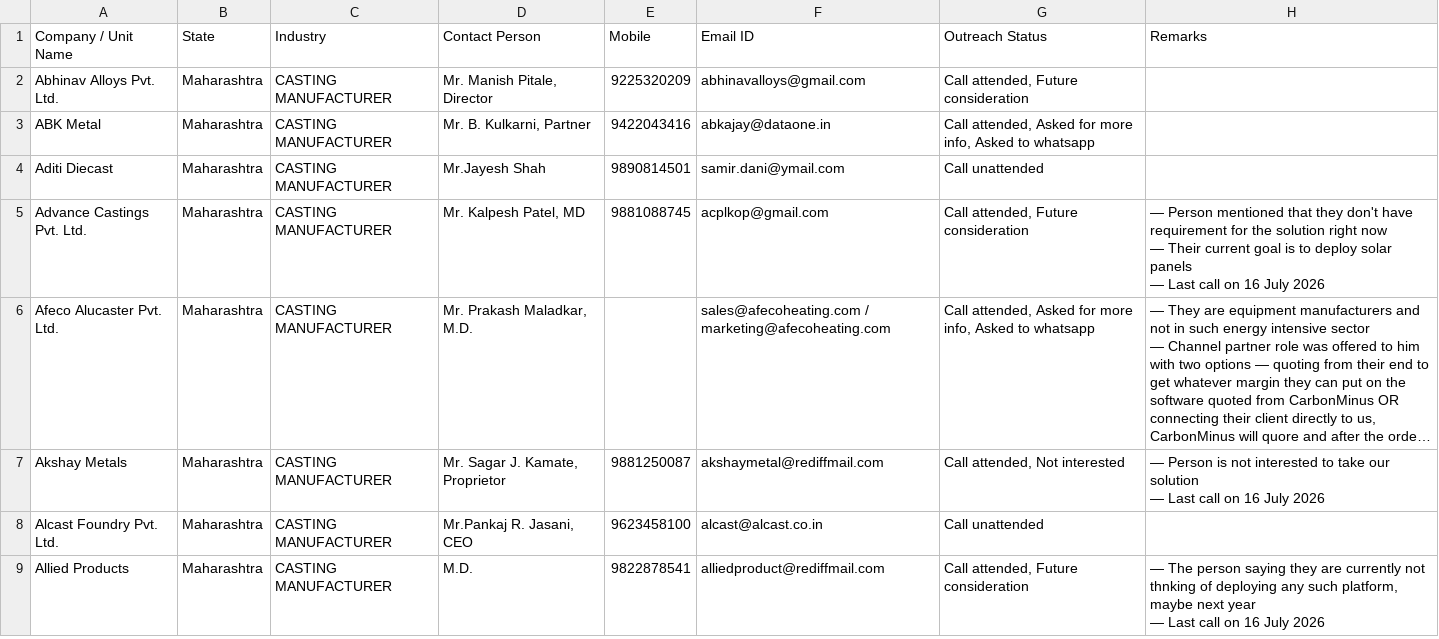
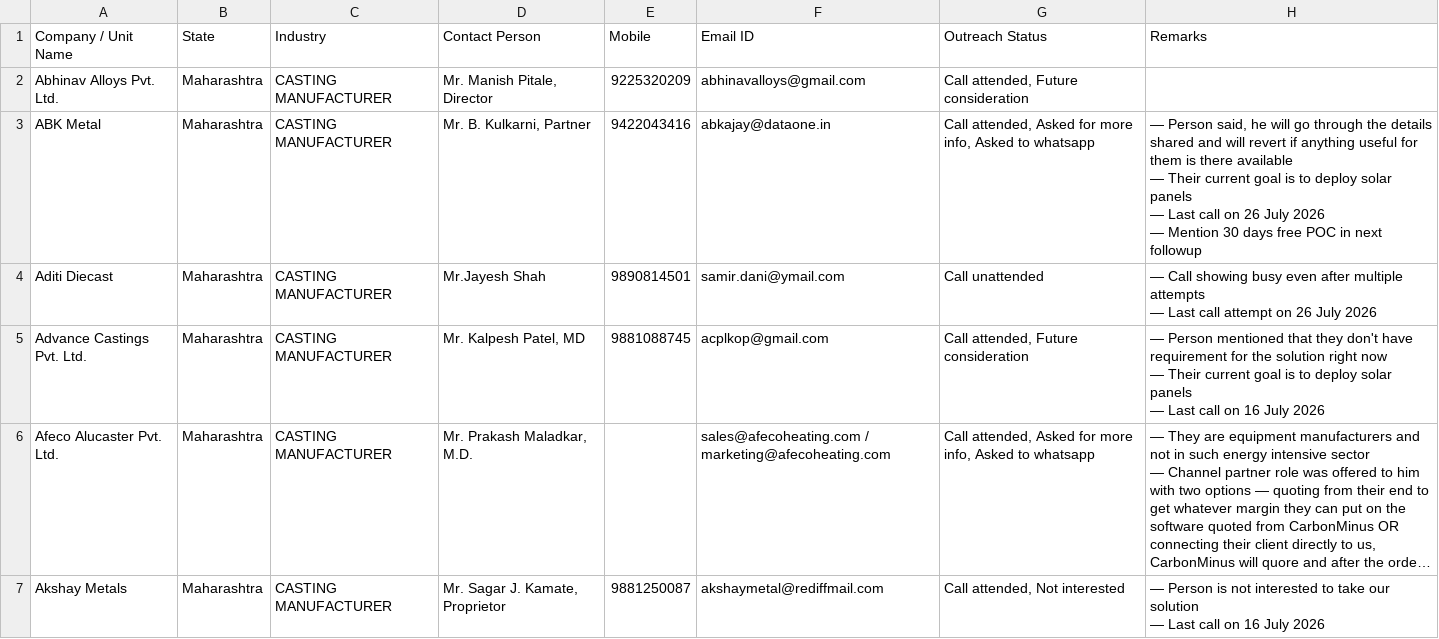
Before and after one commit to anuragpriydarsi/carbonminus-outreach-sync, a CSV file: iif_status_only.csv, drawn as a sheet; only a part is shown; the shorter side is filled out with more unchanged rows; long unchanged cells end in ….

Commit message:
Sync iif_status_only.csv - 2026-07-29T10:19:05.441Z

```diff
--- a/iif_status_only.csv
+++ b/iif_status_only.csv
@@ -2,4 +2,8 @@ Company / Unit Name,State,Industry,Contact Person,Mobile,Email ID,Outreach Statu
 Abhinav Alloys Pvt. Ltd.,Maharashtra,CASTING MANUFACTURER,"Mr. Manish Pitale, Director",9225320209,abhinavalloys@gmail.com,"Call attended, Future consideration",
-ABK Metal,Maharashtra,CASTING MANUFACTURER,"Mr. B. Kulkarni, Partner",9422043416,abkajay@dataone.in,"Call attended, Asked for more info, Asked to whatsapp",
-Aditi Diecast,Maharashtra,CASTING MANUFACTURER,Mr.Jayesh Shah,9890814501,samir.dani@ymail.com,Call unattended,
+ABK Metal,Maharashtra,CASTING MANUFACTURER,"Mr. B. Kulkarni, Partner",9422043416,abkajay@dataone.in,"Call attended, Asked for more info, Asked to whatsapp","— Person said, he will go through the details shared and will revert if anything useful for them is there available
+— Their current goal is to deploy solar panels
+— Last call on 26 July 2026
+— Mention 30 days free POC in next followup"
+Aditi Diecast,Maharashtra,CASTING MANUFACTURER,Mr.Jayesh Shah,9890814501,samir.dani@ymail.com,Call unattended,"— Call showing busy even after multiple attempts
+— Last call attempt on 26 July 2026"
 Advance Castings Pvt. Ltd.,Maharashtra,CASTING MANUFACTURER,"Mr. Kalpesh Patel, MD",9881088745,acplkop@gmail.com,"Call attended, Future consideration","— Person mentioned that they don't have requirement for the solution right now
```
